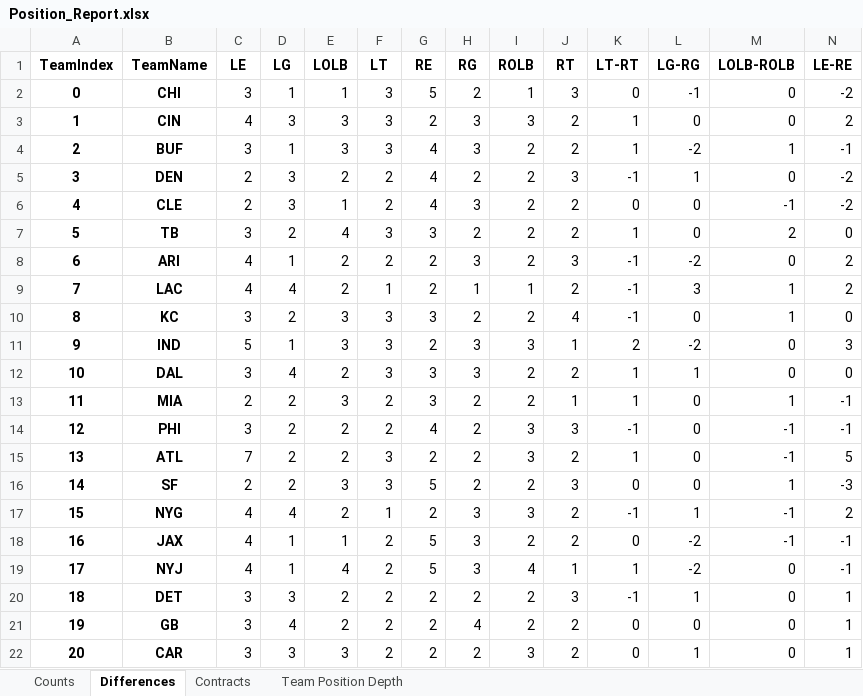
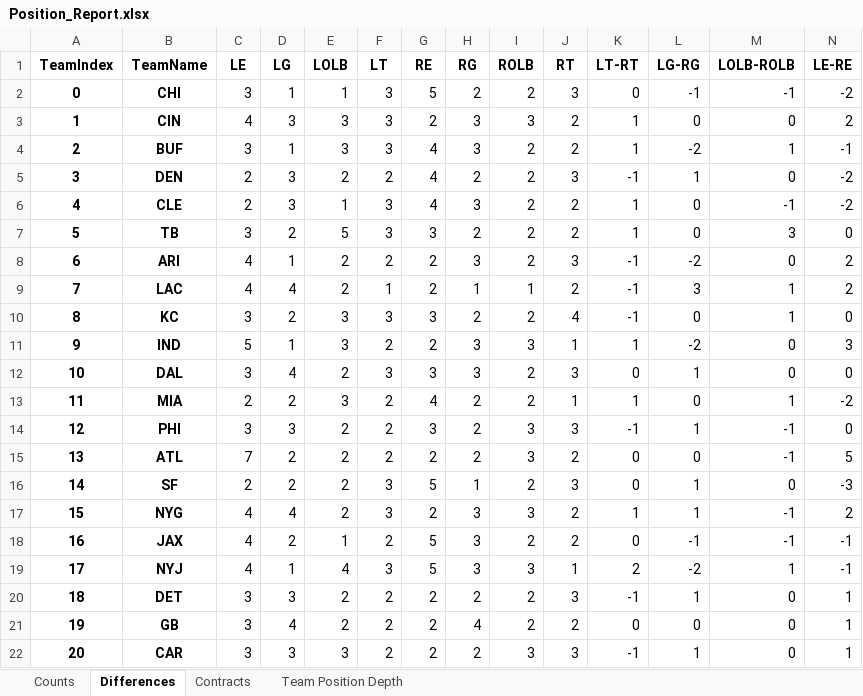
Before and after one commit to ethpec/MaddenTools, an Excel workbook: Files/Madden25/IE/Season8/Position_Report.xlsx, sheet Differences, drawn as a sheet; only a part is shown; values as stored, in another font and other column widths than the file's, no borders; the diff covers the shown part only; the diff names each change by its address in the sheet, - before the commit and + after, or states it on an @@ line.

```diff
--- a/Files/Madden25/IE/Season8/Position_Report.xlsx (sheet Differences)
+++ b/Files/Madden25/IE/Season8/Position_Report.xlsx (sheet Differences)
-I2 (ROLB): 1
+I2 (ROLB): 2
-M2 (LOLB-ROLB): 0
+M2 (LOLB-ROLB): -1
-F6 (LT): 2
+F6 (LT): 3
-K6 (LT-RT): 0
+K6 (LT-RT): 1
-E7 (LOLB): 4
+E7 (LOLB): 5
-M7 (LOLB-ROLB): 2
+M7 (LOLB-ROLB): 3
-F11 (LT): 3
+F11 (LT): 2
-K11 (LT-RT): 2
+K11 (LT-RT): 1
-J12 (RT): 2
+J12 (RT): 3
-K12 (LT-RT): 1
+K12 (LT-RT): 0
-G13 (RE): 3
+G13 (RE): 4
-N13 (LE-RE): -1
+N13 (LE-RE): -2
-D14 (LG): 2
+D14 (LG): 3
-G14 (RE): 4
+G14 (RE): 3
-L14 (LG-RG): 0
+L14 (LG-RG): 1
-N14 (LE-RE): -1
+N14 (LE-RE): 0
-F15 (LT): 3
+F15 (LT): 2
-K15 (LT-RT): 1
+K15 (LT-RT): 0
-E16 (LOLB): 3
+E16 (LOLB): 2
-H16 (RG): 2
+H16 (RG): 1
-L16 (LG-RG): 0
+L16 (LG-RG): 1
-M16 (LOLB-ROLB): 1
+M16 (LOLB-ROLB): 0
-F17 (LT): 1
+F17 (LT): 3
-K17 (LT-RT): -1
+K17 (LT-RT): 1
-D18 (LG): 1
+D18 (LG): 2
-L18 (LG-RG): -2
+L18 (LG-RG): -1
-F19 (LT): 2
+F19 (LT): 3
-I19 (ROLB): 4
+I19 (ROLB): 3
-K19 (LT-RT): 1
+K19 (LT-RT): 2
-M19 (LOLB-ROLB): 0
+M19 (LOLB-ROLB): 1
-J22 (RT): 2
+J22 (RT): 3
-K22 (LT-RT): 0
+K22 (LT-RT): -1
```
Also changed, not shown: 32 edited cells elsewhere in this sheet, sheet Team Position Depth, sheet Contracts, sheet Counts, Files/Madden25/IE/Season8/EventSystem_Results.xlsx, 1 other file.
